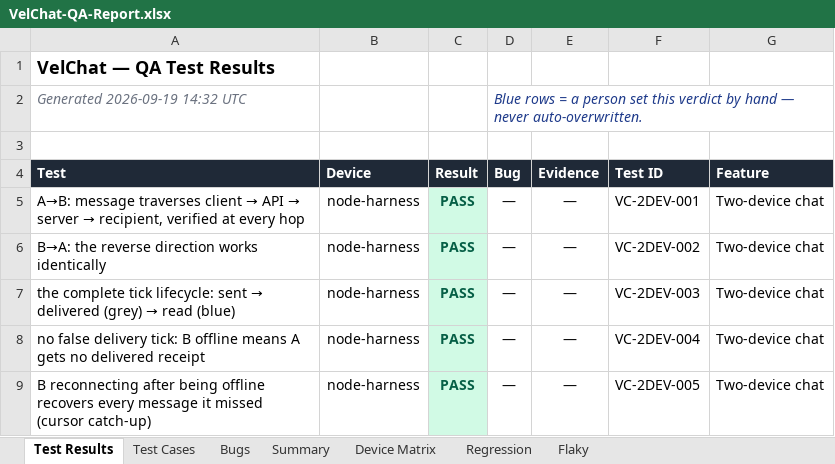
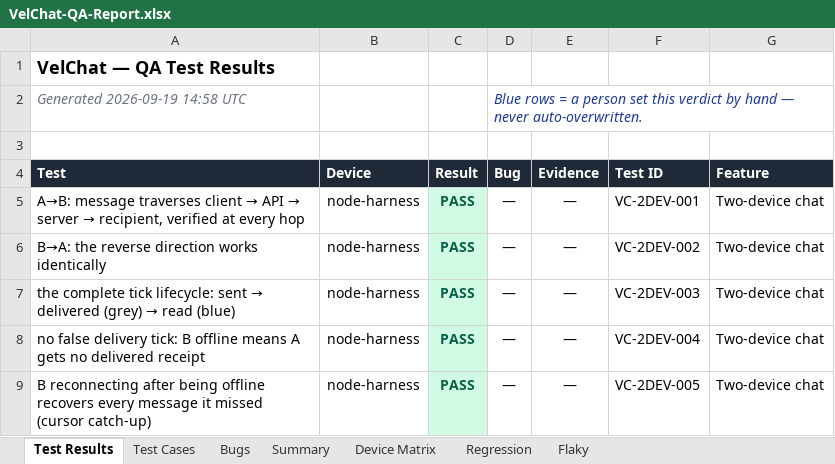
Before and after one commit to VELCART/VELCHAT-MOBILE-FRONTEND, an Excel workbook: QA/reports/VelChat-QA-Report.xlsx, sheet Test Results, drawn as a sheet; only a part is shown; values as stored, in another font and other column widths than the file's, no borders; the diff names each change by its address in the sheet, - before the commit and + after, or states it on an @@ line.

```diff
--- a/QA/reports/VelChat-QA-Report.xlsx (sheet Test Results)
+++ b/QA/reports/VelChat-QA-Report.xlsx (sheet Test Results)
-A2 (Test): Generated 2026-09-19 14:32 UTC
+A2 (Test): Generated 2026-09-19 14:58 UTC
```
Also changed, not shown: sheet Bugs, sheet Regression, sheet Summary, 1 other file.
